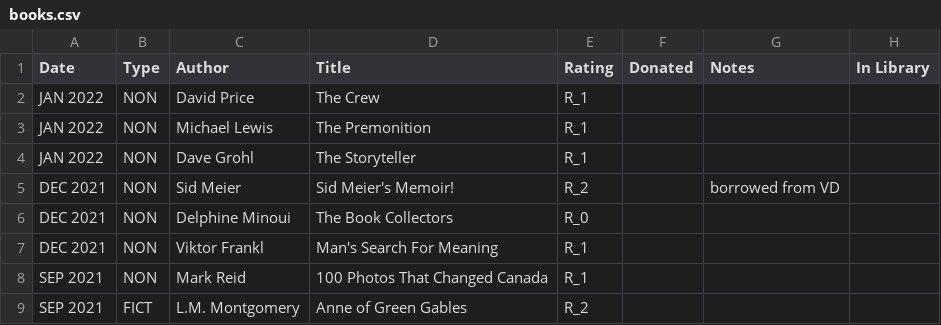
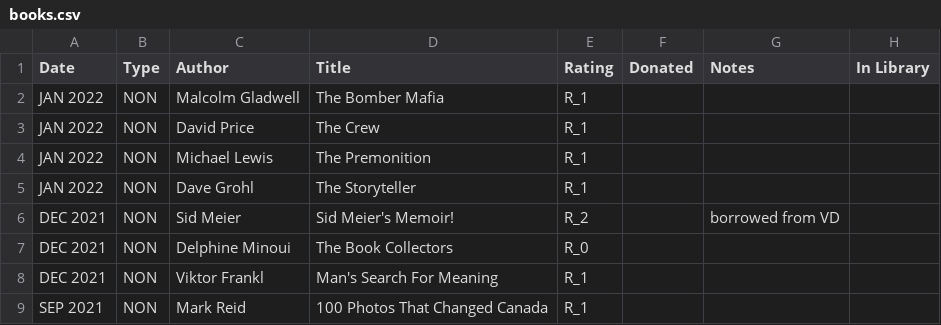
Before and after one commit to codetojoy/self, a CSV file: personal/non_tech_books/books.csv, drawn as a sheet; only a part is shown; the shorter side is filled out with more unchanged rows.

```diff
--- a/personal/non_tech_books/books.csv
+++ b/personal/non_tech_books/books.csv
@@ -1,2 +1,3 @@
 "Date","Type","Author","Title","Rating","Donated","Notes","In Library"
+"JAN 2022","NON","Malcolm Gladwell","The Bomber Mafia","R_1","","",""
 "JAN 2022","NON","David Price","The Crew","R_1","","",""
```
Also changed, not shown: 1 other file.
